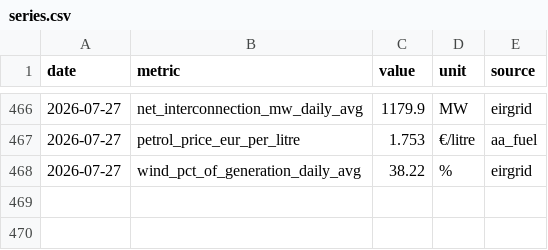
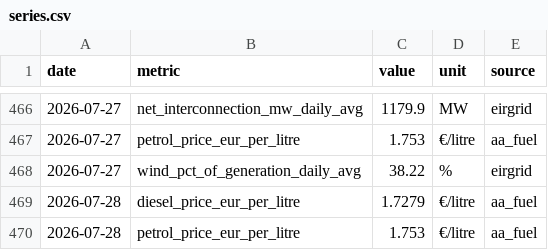
Before and after one commit to farrelltom/ireland-energy-dashboard, a CSV file: data/canonical/series.csv, drawn as a sheet; only a part is shown, gaps mark what is left out; the diff names each change by its address in the sheet, - before the commit and + after, or states it on an @@ line.

```diff
--- a/data/canonical/series.csv
+++ b/data/canonical/series.csv
+row 469: 2026-07-28 | diesel_price_eur_per_litre | 1.7279 | €/litre | aa_fuel
+row 470: 2026-07-28 | petrol_price_eur_per_litre | 1.753 | €/litre | aa_fuel
```
Also changed, not shown: data/canonical/tariffs.csv, 2 other files.
